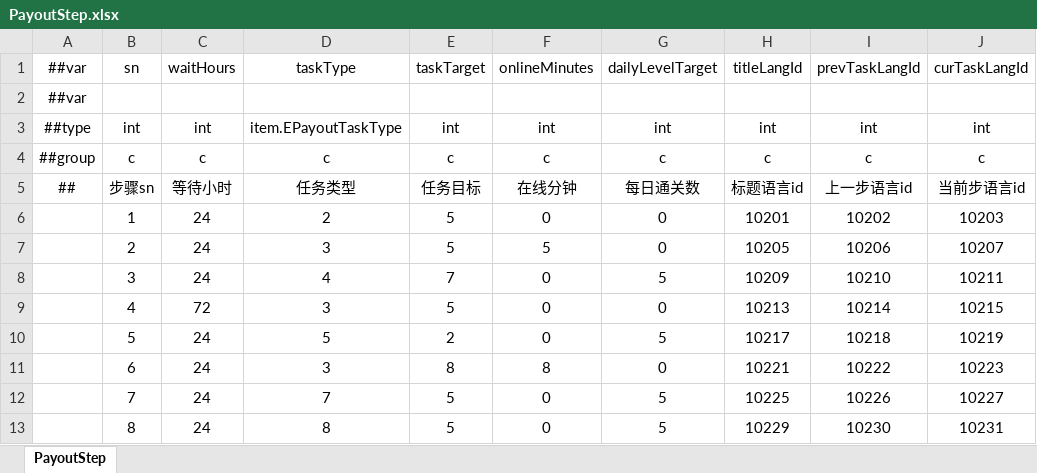
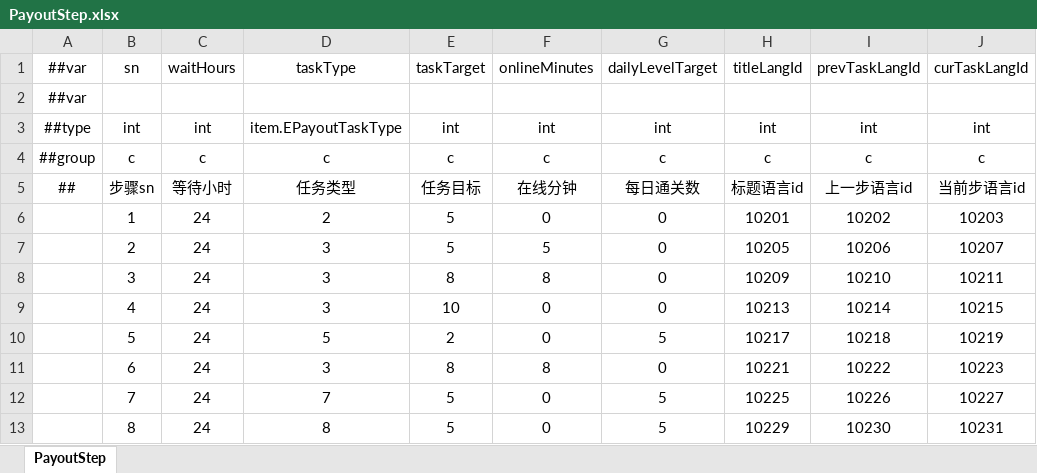
Before and after one commit to yuhuaichong1/AsWaterGameProj, an Excel workbook: DesignerConfigs/Datas/PayoutStep.xlsx, sheet PayoutStep, drawn as a sheet; only a part is shown; values as stored, in another font and other column widths than the file's, no borders; the diff names each change by its address in the sheet, - before the commit and + after, or states it on an @@ line.

```diff
--- a/DesignerConfigs/Datas/PayoutStep.xlsx (sheet PayoutStep)
+++ b/DesignerConfigs/Datas/PayoutStep.xlsx (sheet PayoutStep)
-D8: 4
+D8: 3
-E8: 7
+E8: 8
-F8: 0
+F8: 8
-G8: 5
+G8: 0
-C9: 72
+C9: 24
-E9: 5
+E9: 10
```
Also changed, not shown: DesignerConfigs/Datas/Language.xlsx, DesignerConfigs/Datas/__enums__.xlsx, 5 other files.
